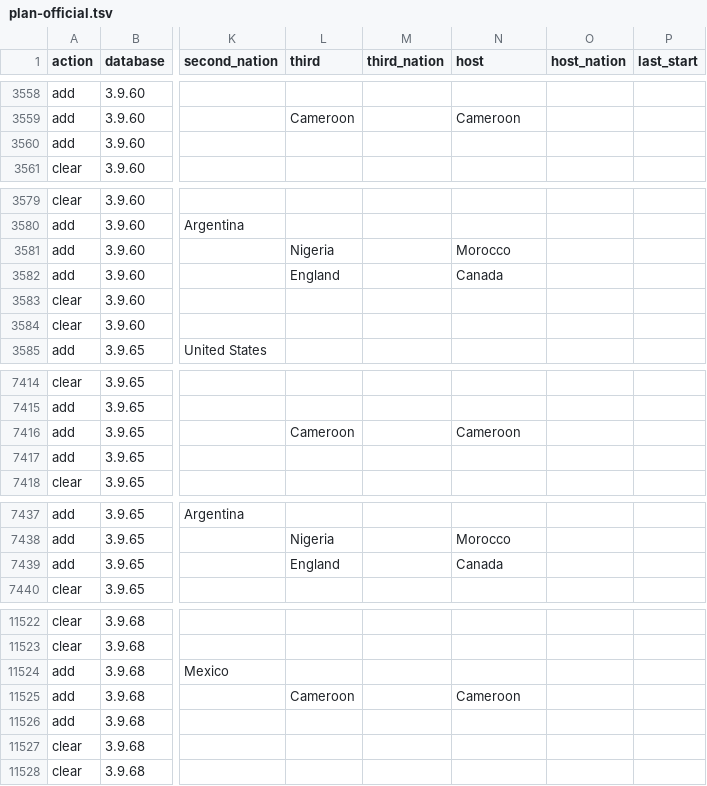
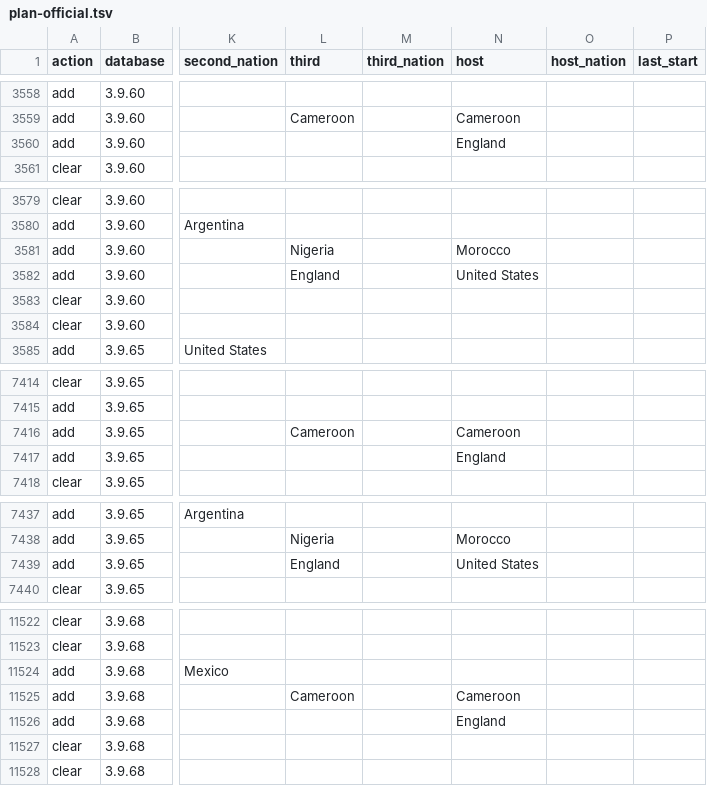
Before and after one commit to maxevans60/cm0102-bosman-edition, a TSV file: docs/research/history-0.6.0/plan-official.tsv, drawn as a sheet; only a part is shown, gaps mark what is left out; the diff covers the shown part only; the diff names each change by its address in the sheet, - before the commit and + after, or states it on an @@ line.

```diff
--- a/docs/research/history-0.6.0/plan-official.tsv
+++ b/docs/research/history-0.6.0/plan-official.tsv
-N3560 (host): (empty)
+N3560 (host): England
-N3582 (host): Canada
+N3582 (host): United States
-N7417 (host): (empty)
+N7417 (host): England
-N7439 (host): Canada
+N7439 (host): United States
-N11526 (host): (empty)
+N11526 (host): England
```
Also changed, not shown: 1 edited cell elsewhere in this file, 17 other files.
